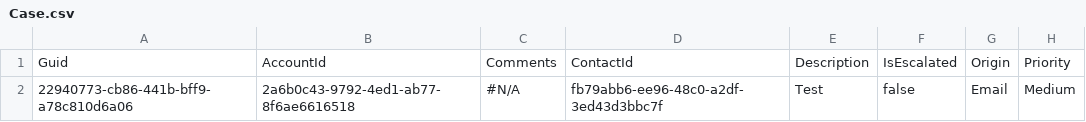
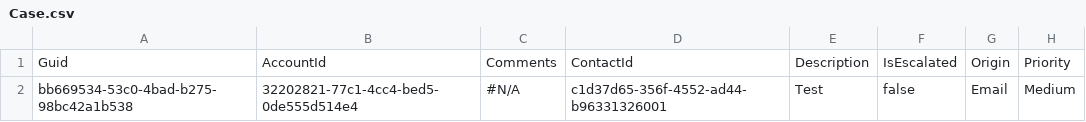
Before and after one commit to Prodlymoover/F6Test, a CSV file: Case.csv, drawn as a sheet; only a part is shown; the diff names each change by its address in the sheet, - before the commit and + after, or states it on an @@ line.

```diff
--- a/Case.csv
+++ b/Case.csv
-A2: 22940773-cb86-441b-bff9-a78c810d6a06
+A2: bb669534-53c0-4bad-b275-98bc42a1b538
-B2: 2a6b0c43-9792-4ed1-ab77-8f6ae6616518
+B2: 32202821-77c1-4cc4-bed5-0de555d514e4
-D2: fb79abb6-ee96-48c0-a2df-3ed43d3bbc7f
+D2: c1d37d65-356f-4552-ad44-b96331326001
```
Also changed, not shown: Account.csv, Asset.csv, 3 other files.
